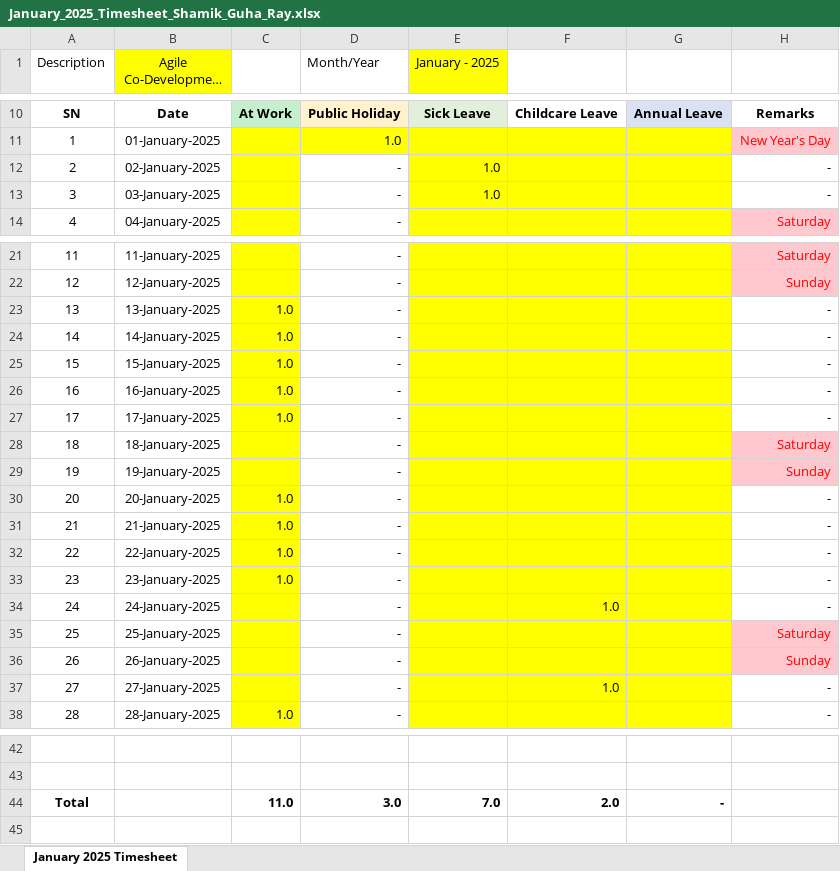
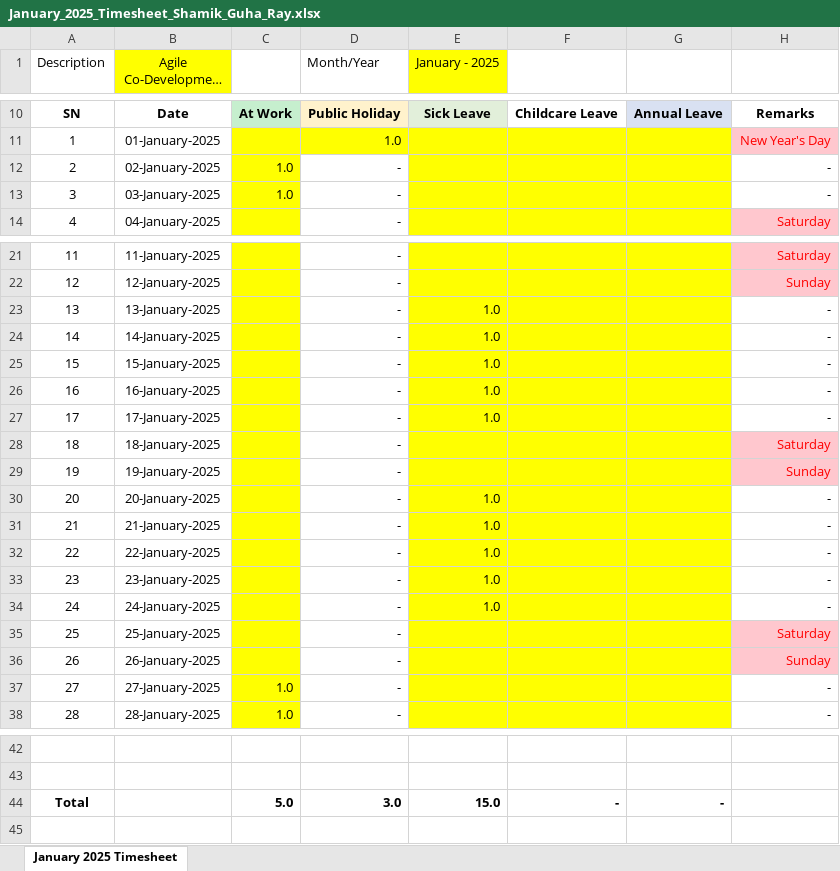
Before and after one commit to guharayshamik/atTimesheetBot, an Excel workbook: generated_timesheets/January_2025_Timesheet_Shamik_Guha_Ray.xlsx, sheet January 2025 Timesheet, drawn as a sheet; only a part is shown, gaps mark what is left out; long unchanged cells end in …; values as stored, in another font and other column widths than the file's, no borders; the diff names each change by its address in the sheet, - before the commit and + after, or states it on an @@ line.

```diff
--- a/generated_timesheets/January_2025_Timesheet_Shamik_Guha_Ray.xlsx (sheet January 2025 Timesheet)
+++ b/generated_timesheets/January_2025_Timesheet_Shamik_Guha_Ray.xlsx (sheet January 2025 Timesheet)
-C12:C13: (empty)
+C12:C13: 1.0
-E12:E13 (January - 2025): 1.0
+E12:E13 (January - 2025): (empty)
-C23:C27: 1.0
+C23:C27: (empty)
-E23:E27 (January - 2025): (empty)
+E23:E27 (January - 2025): 1.0
-C30:C33: 1.0
+C30:C33: (empty)
-E30:E34 (January - 2025): (empty)
+E30:E34 (January - 2025): 1.0
-F34: 1.0
+F34: (empty)
-C37: (empty)
+C37: 1.0
-F37: 1.0
+F37: (empty)
-C44: 11.0
+C44: 5.0
-E44 (January - 2025): 7.0
+E44 (January - 2025): 15.0
-F44: 2.0
+F44: -
```
Also changed, not shown: 6 other files.
